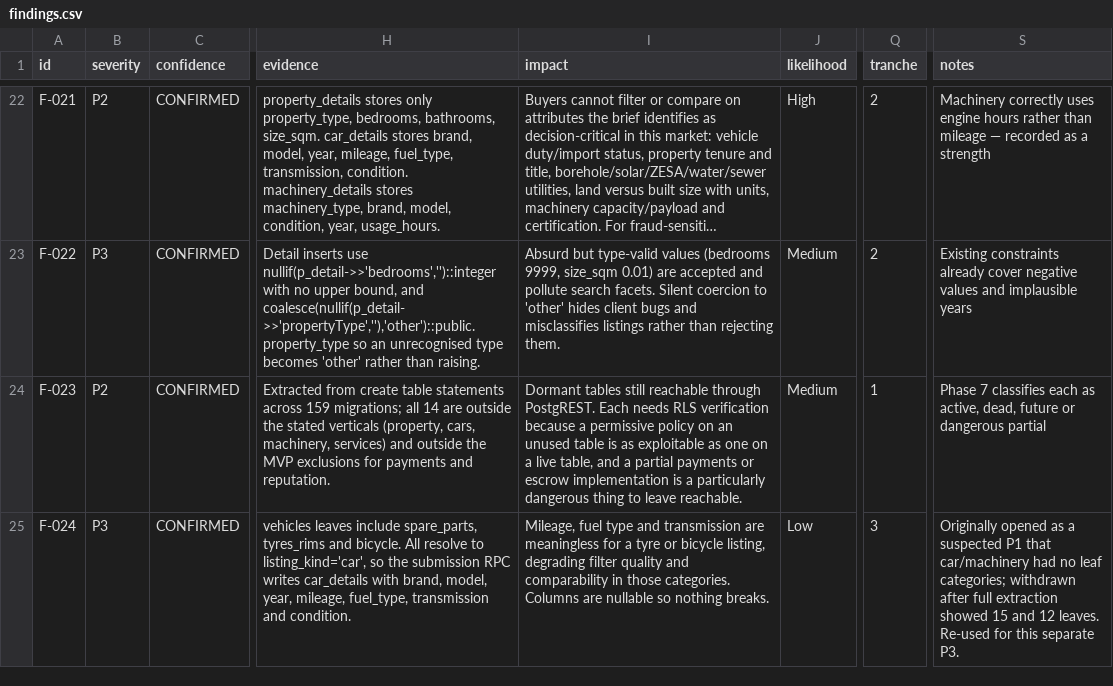
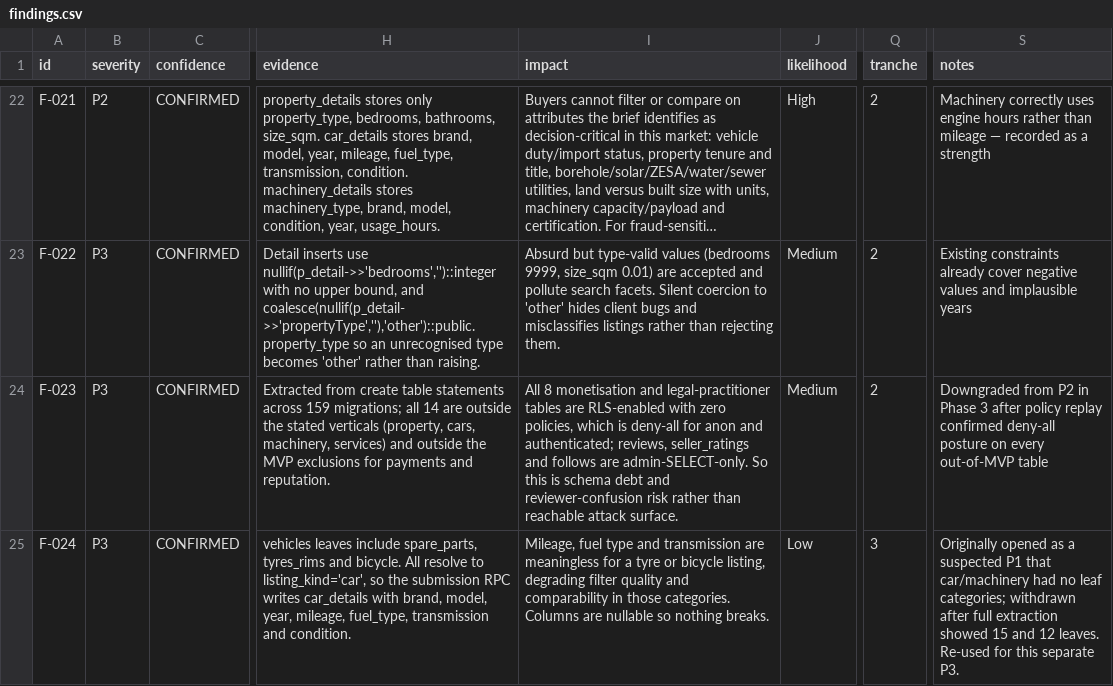
Before and after one commit to mmugambiwa14-netizen/findit-marketplace, a CSV file: audit/findings.csv, drawn as a sheet; only a part is shown, gaps mark what is left out; long unchanged cells end in …; the diff covers the shown part only; the diff names each change by its address in the sheet, - before the commit and + after, or states it on an @@ line.

```diff
--- a/audit/findings.csv
+++ b/audit/findings.csv
-B24 (severity): P2
+B24 (severity): P3
-I24 (impact): Dormant tables still reachable through PostgREST. Each needs RLS verification because a permissive policy on an unused table is as exploitable as one on a live table, and a partial payments or escrow implementation is a particularly dangerous thing to leave reachable.
+I24 (impact): All 8 monetisation and legal-practitioner tables are RLS-enabled with zero policies, which is deny-all for anon and authenticated; reviews, seller_ratings and follows are admin-SELECT-only. So this is schema debt and reviewer-confusion risk rather than reachable attack surface.
-Q24 (tranche): 1
+Q24 (tranche): 2
-S24 (notes): Phase 7 classifies each as active, dead, future or dangerous partial
+S24 (notes): Downgraded from P2 in Phase 3 after policy replay confirmed deny-all posture on every out-of-MVP table
```
Also changed, not shown: 2 added rows elsewhere in this file, 2 other files.
